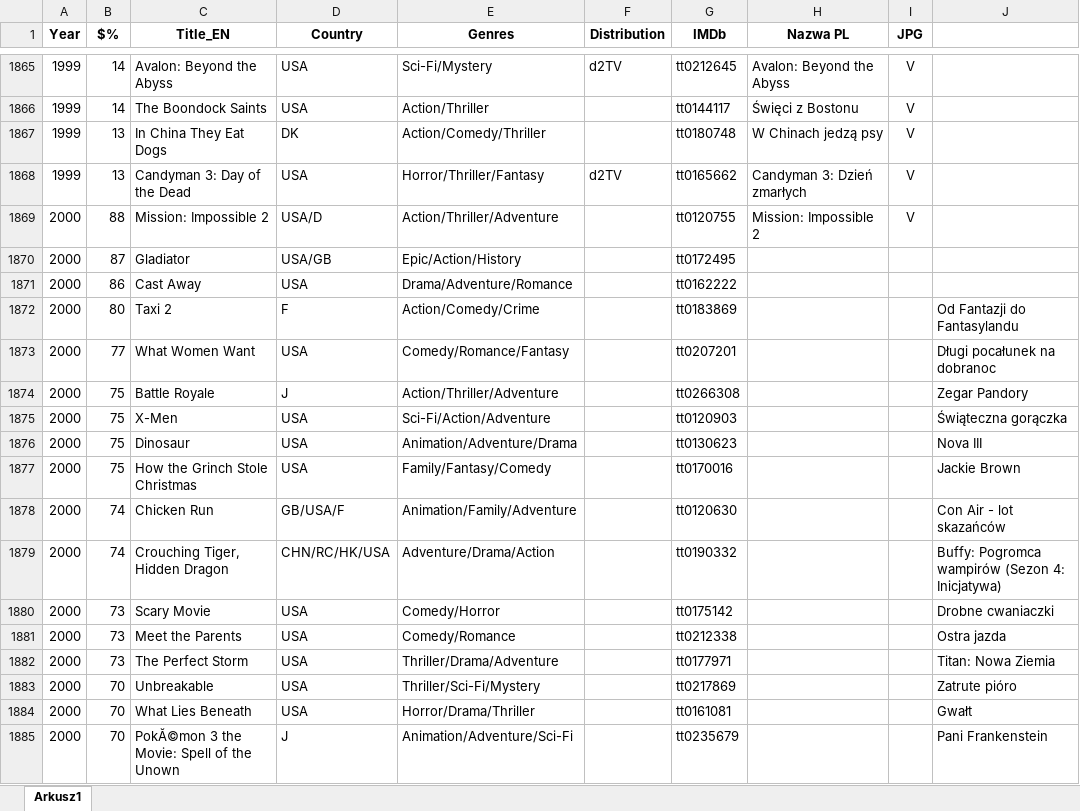
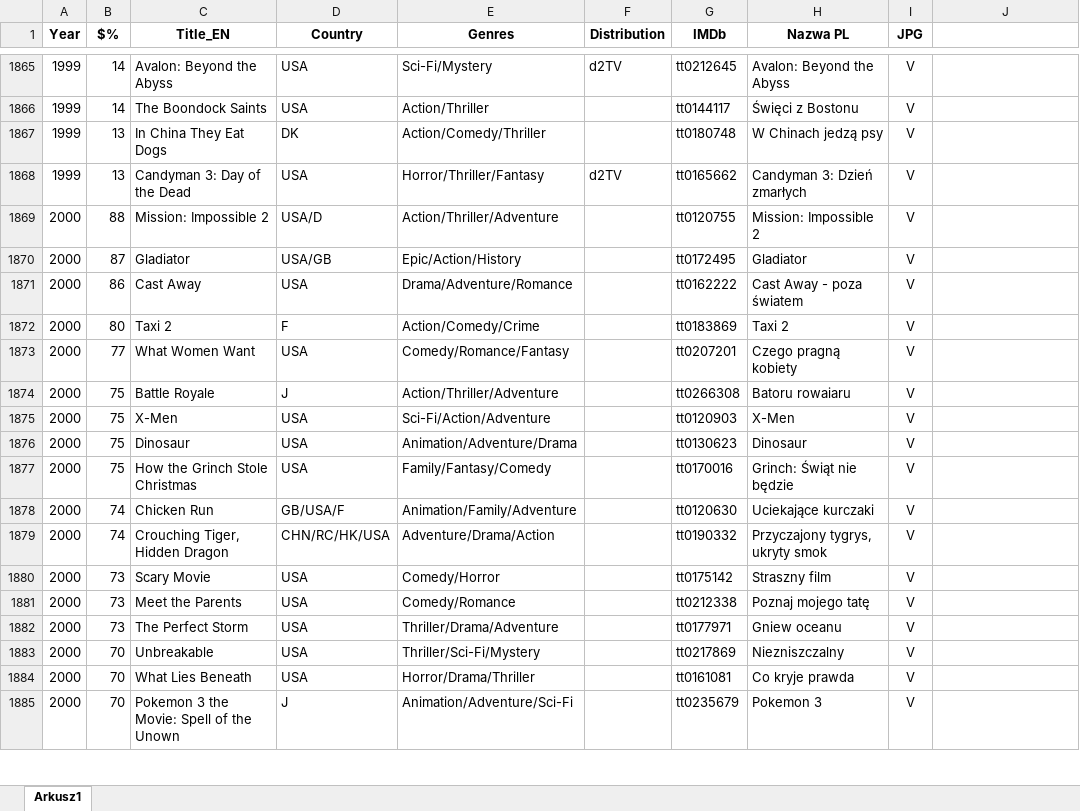
Before and after one commit to pauldim/MADTV, an Excel workbook: IMG programmes.xlsx, sheet Arkusz1, drawn as a sheet; only a part is shown, gaps mark what is left out; values as stored, in another font and other column widths than the file's, no borders; the diff covers the shown part only; the diff names each change by its address in the sheet, - before the commit and + after, or states it on an @@ line.

```diff
--- a/IMG programmes.xlsx (sheet Arkusz1)
+++ b/IMG programmes.xlsx (sheet Arkusz1)
-H1870 (Nazwa PL): (empty)
+H1870 (Nazwa PL): Gladiator
-I1870:I1885 (JPG): (empty)
+I1870:I1885 (JPG): V
-H1871 (Nazwa PL): (empty)
+H1871 (Nazwa PL): Cast Away - poza światem
-H1872 (Nazwa PL): (empty)
+H1872 (Nazwa PL): Taxi 2
-J1872: Od Fantazji do Fantasylandu
+J1872: (empty)
-H1873 (Nazwa PL): (empty)
+H1873 (Nazwa PL): Czego pragną kobiety
-J1873: Długi pocałunek na dobranoc
+J1873: (empty)
-H1874 (Nazwa PL): (empty)
+H1874 (Nazwa PL): Batoru rowaiaru
-J1874: Zegar Pandory
+J1874: (empty)
-H1875 (Nazwa PL): (empty)
+H1875 (Nazwa PL): X-Men
-J1875: Świąteczna gorączka
+J1875: (empty)
-H1876 (Nazwa PL): (empty)
+H1876 (Nazwa PL): Dinosaur
-J1876: Nova III
+J1876: (empty)
-H1877 (Nazwa PL): (empty)
+H1877 (Nazwa PL): Grinch: Świąt nie będzie
-J1877: Jackie Brown
+J1877: (empty)
-H1878 (Nazwa PL): (empty)
+H1878 (Nazwa PL): Uciekające kurczaki
-J1878: Con Air - lot skazańców
+J1878: (empty)
-H1879 (Nazwa PL): (empty)
+H1879 (Nazwa PL): Przyczajony tygrys, ukryty smok
-J1879: Buffy: Pogromca wampirów (Sezon 4: Inicjatywa)
+J1879: (empty)
-H1880 (Nazwa PL): (empty)
+H1880 (Nazwa PL): Straszny film
-J1880: Drobne cwaniaczki
+J1880: (empty)
-H1881 (Nazwa PL): (empty)
+H1881 (Nazwa PL): Poznaj mojego tatę
-J1881: Ostra jazda
+J1881: (empty)
-H1882 (Nazwa PL): (empty)
+H1882 (Nazwa PL): Gniew oceanu
-J1882: Titan: Nowa Ziemia
+J1882: (empty)
-H1883 (Nazwa PL): (empty)
+H1883 (Nazwa PL): Niezniszczalny
-J1883: Zatrute pióro
+J1883: (empty)
-H1884 (Nazwa PL): (empty)
+H1884 (Nazwa PL): Co kryje prawda
-J1884: Gwałt
+J1884: (empty)
-C1885 (Title_EN): PokĂ©mon 3 the Movie: Spell of the Unown
+C1885 (Title_EN): Pokemon 3 the Movie: Spell of the Unown
-H1885 (Nazwa PL): (empty)
+H1885 (Nazwa PL): Pokemon 3
-J1885: Pani Frankenstein
+J1885: (empty)
```
Also changed, not shown: 606 edited cells elsewhere in this sheet, 48 other files.
